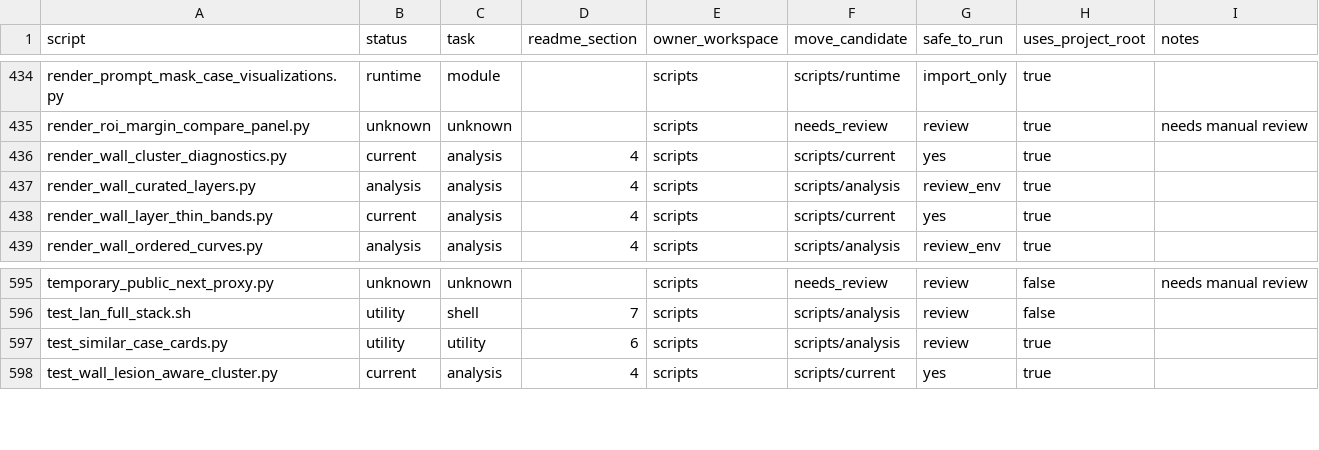
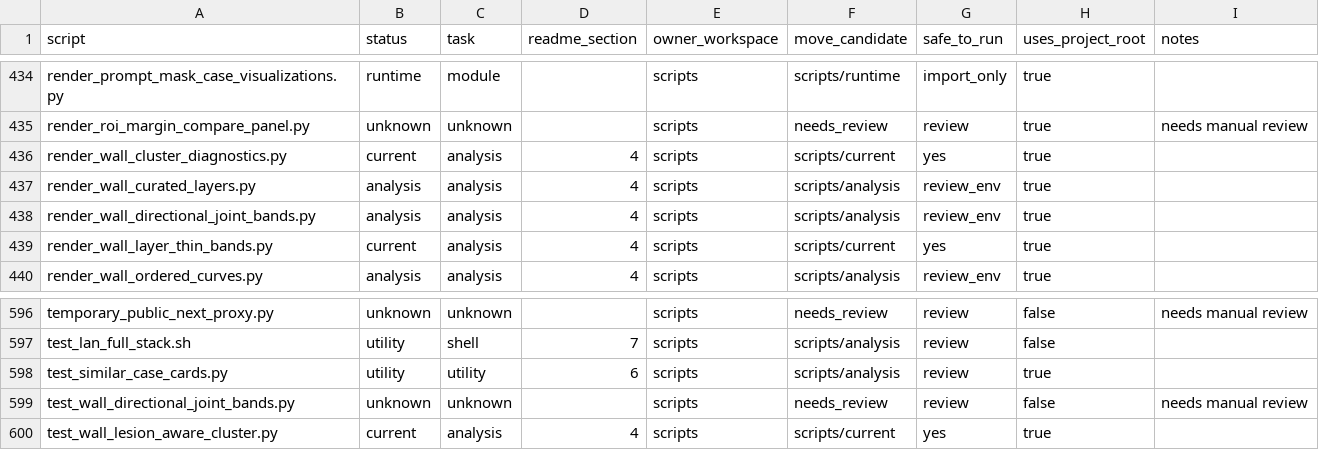
Before and after one commit to hyjcde/CEUS-Gastric-Tstaging, a CSV file: scripts/script_registry.csv, drawn as a sheet; only a part is shown, gaps mark what is left out.

```diff
--- a/scripts/script_registry.csv
+++ b/scripts/script_registry.csv
@@ -437,2 +437,3 @@ render_wall_cluster_diagnostics.py,current,analysis,4,scripts,scripts/current,ye
 render_wall_curated_layers.py,analysis,analysis,4,scripts,scripts/analysis,review_env,true,
+render_wall_directional_joint_bands.py,analysis,analysis,4,scripts,scripts/analysis,review_env,true,
 render_wall_layer_thin_bands.py,current,analysis,4,scripts,scripts/current,yes,true,
@@ -597,2 +598,3 @@ test_lan_full_stack.sh,utility,shell,7,scripts,scripts/analysis,review,false,
 test_similar_case_cards.py,utility,utility,6,scripts,scripts/analysis,review,true,
+test_wall_directional_joint_bands.py,unknown,unknown,,scripts,needs_review,review,false,needs manual review
 test_wall_lesion_aware_cluster.py,current,analysis,4,scripts,scripts/current,yes,true,
```
Also changed, not shown: 4 other files.
